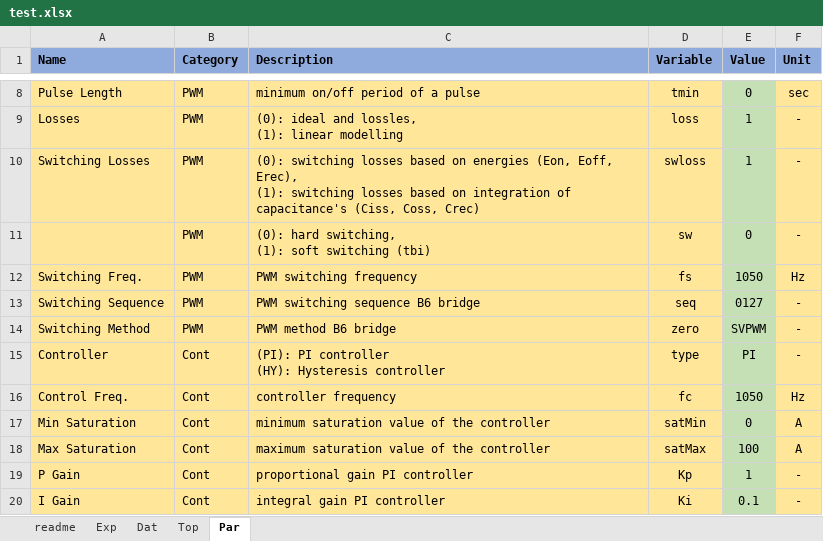
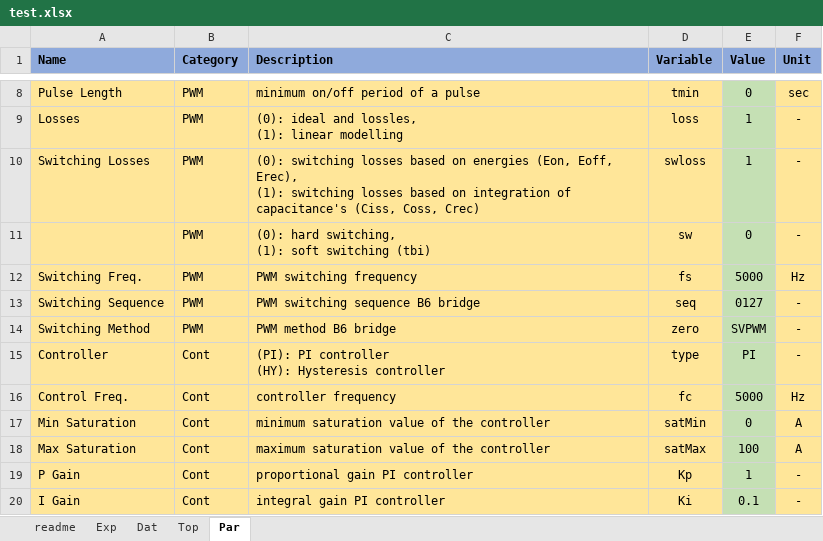
Before and after one commit to pascme05/PyPowerSim, an Excel workbook: config/test.xlsx, sheet Par, drawn as a sheet; only a part is shown, gaps mark what is left out; values as stored, in another font and other column widths than the file's, no borders; the diff names each change by its address in the sheet, - before the commit and + after, or states it on an @@ line.

```diff
--- a/config/test.xlsx (sheet Par)
+++ b/config/test.xlsx (sheet Par)
-E12 (Value): 1050
+E12 (Value): 5000
-E16 (Value): 1050
+E16 (Value): 5000
```
Also changed, not shown: sheet Exp, sheet Top, 10 other files.
